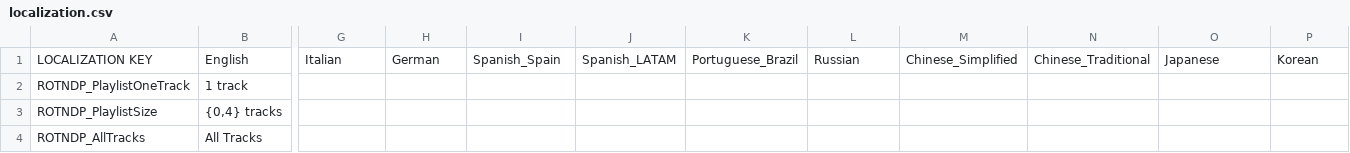
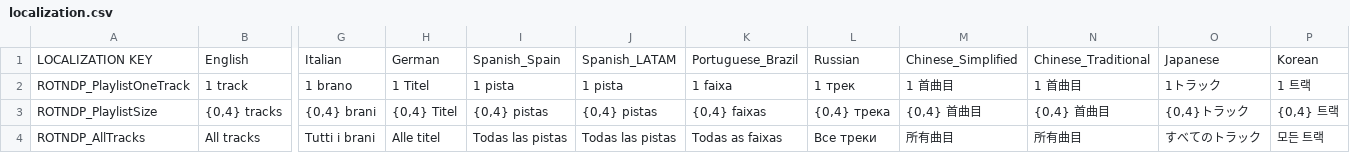
Before and after one commit to YellowWaitt/RiftOfTheNecroDancerPlaylists, a CSV file: src/RiftOfTheNecroDancerPlaylists/assets/localization.csv, drawn as a sheet; only a part is shown, gaps mark what is left out; the diff covers the shown part only; the diff names each change by its address in the sheet, - before the commit and + after, or states it on an @@ line.

Commit message:
Add missing translations

```diff
--- a/src/RiftOfTheNecroDancerPlaylists/assets/localization.csv
+++ b/src/RiftOfTheNecroDancerPlaylists/assets/localization.csv
-G2: (empty)
+G2: 1 brano
-H2: (empty)
+H2: 1 Titel
-I2: (empty)
+I2: 1 pista
-J2: (empty)
+J2: 1 pista
-K2: (empty)
+K2: 1 faixa
-L2: (empty)
+L2: 1 трек
-M2: (empty)
+M2: 1 首曲目
-N2: (empty)
+N2: 1 首曲目
-O2: (empty)
+O2: 1トラック
-P2: (empty)
+P2: 1 트랙
-G3: (empty)
+G3: {0,4} brani
-H3: (empty)
+H3: {0,4} Titel
-I3: (empty)
+I3: {0,4} pistas
-J3: (empty)
+J3: {0,4} pistas
-K3: (empty)
+K3: {0,4} faixas
-L3: (empty)
+L3: {0,4} трека
-M3: (empty)
+M3: {0,4} 首曲目
-N3: (empty)
+N3: {0,4} 首曲目
-O3: (empty)
+O3: {0,4}トラック
-P3: (empty)
+P3: {0,4} 트랙
-B4: All Tracks
+B4: All tracks
-G4: (empty)
+G4: Tutti i brani
-H4: (empty)
+H4: Alle titel
-I4: (empty)
+I4: Todas las pistas
-J4: (empty)
+J4: Todas las pistas
-K4: (empty)
+K4: Todas as faixas
-L4: (empty)
+L4: Все треки
-M4: (empty)
+M4: 所有曲目
-N4: (empty)
+N4: 所有曲目
-O4: (empty)
+O4: すべてのトラック
-P4: (empty)
+P4: 모든 트랙
```
Also changed, not shown: 80 edited cells elsewhere in this file.
